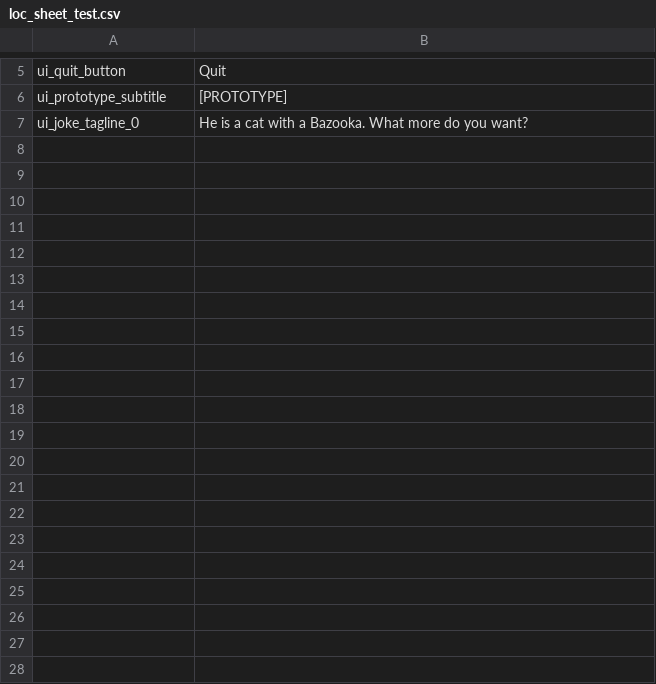
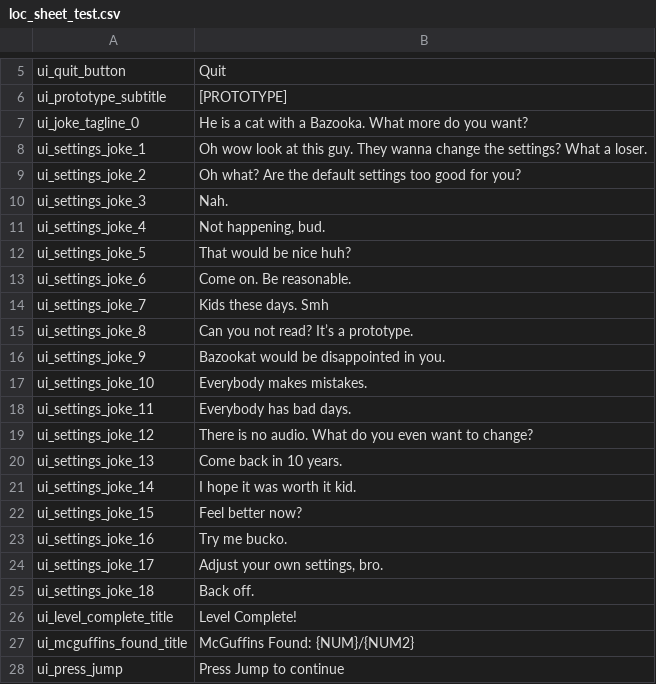
Before and after one commit to AWoodward96/Bazookat, a CSV file: RESOURCES/Localization/loc_sheet_test.csv, drawn as a sheet; only a part is shown, gaps mark what is left out.

```diff
--- a/RESOURCES/Localization/loc_sheet_test.csv
+++ b/RESOURCES/Localization/loc_sheet_test.csv
@@ -7 +7,22 @@ ui_prototype_subtitle,[PROTOTYPE]
 ui_joke_tagline_0,He is a cat with a Bazooka. What more do you want?
+ui_settings_joke_1,Oh wow look at this guy. They wanna change the settings? What a loser.
+ui_settings_joke_2,Oh what? Are the default settings too good for you?
+ui_settings_joke_3,Nah.
+ui_settings_joke_4,"Not happening, bud."
+ui_settings_joke_5,That would be nice huh?
+ui_settings_joke_6,Come on. Be reasonable.
+ui_settings_joke_7,Kids these days. Smh
+ui_settings_joke_8,Can you not read? It’s a prototype.
+ui_settings_joke_9,Bazookat would be disappointed in you.
+ui_settings_joke_10,Everybody makes mistakes.
+ui_settings_joke_11,Everybody has bad days.
+ui_settings_joke_12,There is no audio. What do you even want to change?
+ui_settings_joke_13,Come back in 10 years.
+ui_settings_joke_14,I hope it was worth it kid.
+ui_settings_joke_15,Feel better now?
+ui_settings_joke_16,Try me bucko.
+ui_settings_joke_17,"Adjust your own settings, bro."
+ui_settings_joke_18,Back off.
+ui_level_complete_title,Level Complete!
+ui_mcguffins_found_title,McGuffins Found: {NUM}/{NUM2}
+ui_press_jump,Press Jump to continue
```
Also changed, not shown: 27 other files.
